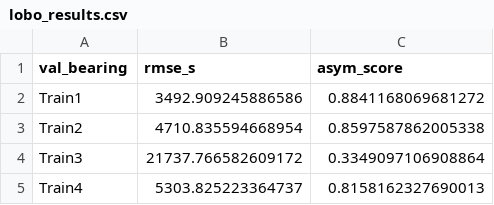
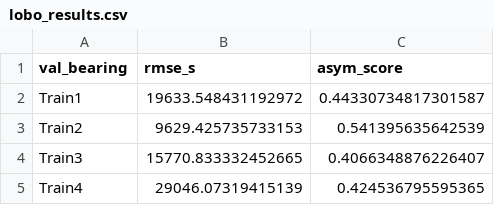
Before and after one commit to do4ai/ajou-bearing, a CSV file: 01_경민팀_OrderTracking/results/lobo_results.csv, drawn as a sheet.

```diff
--- a/01_경민팀_OrderTracking/results/lobo_results.csv
+++ b/01_경민팀_OrderTracking/results/lobo_results.csv
@@ -1,5 +1,5 @@
 val_bearing,rmse_s,asym_score
-Train1,3492.909245886586,0.8841168069681272
-Train2,4710.835594668954,0.8597587862005338
-Train3,21737.766582609172,0.3349097106908864
-Train4,5303.825223364737,0.8158162327690013
+Train1,19633.548431192972,0.44330734817301587
+Train2,9629.425735733153,0.541395635642539
+Train3,15770.833332452665,0.4066348876226407
+Train4,29046.07319415139,0.424536795595365
```
Also changed, not shown: 02_태환팀_SpectrogramCNN/results/lobo_results.csv, data/raw/Train1/operating.csv, 29 other files.
